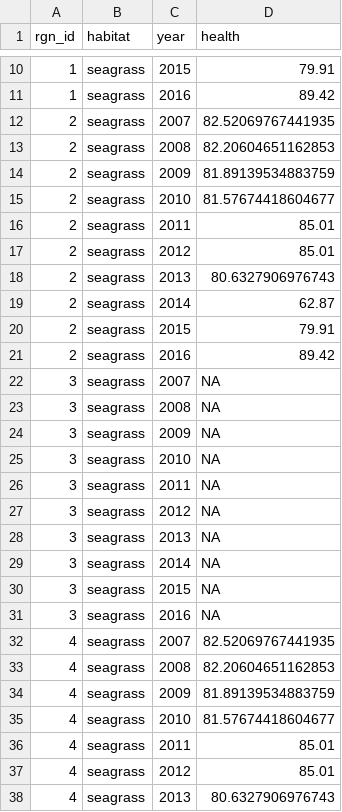
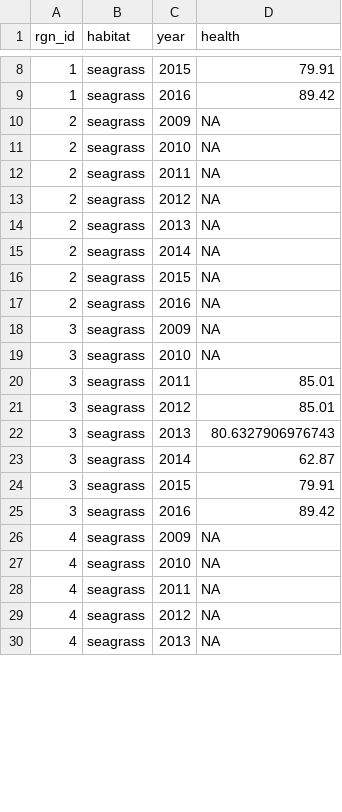
Before and after one commit to OHI-Science/bali, a CSV file: region2017/layers/cs_seagrass_health_bali2016.csv, drawn as a sheet; only a part is shown, gaps mark what is left out; the diff covers the shown part only.

Commit message:
CS status layers

```diff
--- a/region2017/layers/cs_seagrass_health_bali2016.csv
+++ b/region2017/layers/cs_seagrass_health_bali2016.csv
@@ -11,28 +9,22 @@ rgn_id,habitat,year,health
 1,seagrass,2016,89.42
-2,seagrass,2007,82.52069767441935
-2,seagrass,2008,82.20604651162853
-2,seagrass,2009,81.89139534883759
-2,seagrass,2010,81.57674418604677
-2,seagrass,2011,85.01
-2,seagrass,2012,85.01
-2,seagrass,2013,80.6327906976743
-2,seagrass,2014,62.87
-2,seagrass,2015,79.91
-2,seagrass,2016,89.42
-3,seagrass,2007,NA
-3,seagrass,2008,NA
+2,seagrass,2009,NA
+2,seagrass,2010,NA
+2,seagrass,2011,NA
+2,seagrass,2012,NA
+2,seagrass,2013,NA
+2,seagrass,2014,NA
+2,seagrass,2015,NA
+2,seagrass,2016,NA
 3,seagrass,2009,NA
 3,seagrass,2010,NA
-3,seagrass,2011,NA
-3,seagrass,2012,NA
-3,seagrass,2013,NA
-3,seagrass,2014,NA
-3,seagrass,2015,NA
-3,seagrass,2016,NA
-4,seagrass,2007,82.52069767441935
-4,seagrass,2008,82.20604651162853
-4,seagrass,2009,81.89139534883759
-4,seagrass,2010,81.57674418604677
-4,seagrass,2011,85.01
-4,seagrass,2012,85.01
-4,seagrass,2013,80.6327906976743
+3,seagrass,2011,85.01
+3,seagrass,2012,85.01
+3,seagrass,2013,80.6327906976743
+3,seagrass,2014,62.87
+3,seagrass,2015,79.91
+3,seagrass,2016,89.42
+4,seagrass,2009,NA
+4,seagrass,2010,NA
+4,seagrass,2011,NA
+4,seagrass,2012,NA
+4,seagrass,2013,NA
```
Also changed, not shown: 8 added rows, 18 removed rows and 15 edited cells elsewhere in this file, region2017/layers/cs_mangrove_extent_bali2016.csv, region2017/layers/cs_mangrove_health_bali2016.csv, 1 other file.
